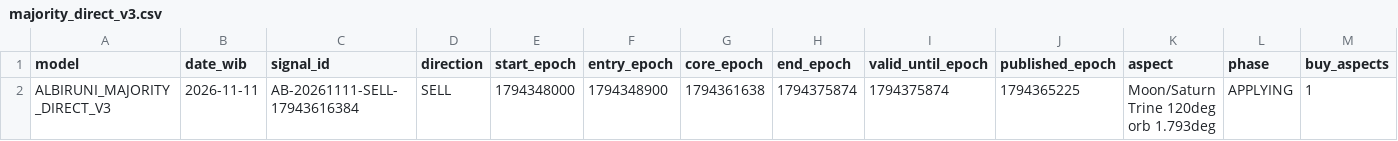
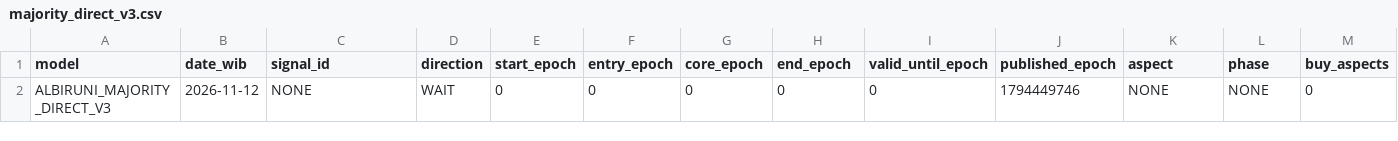
Before and after one commit to EnggarPrasetiyoDaviandhoni/SEKTE-MUSANG-CEBONK-COMPANY-22-, a CSV file: ea/albiruni_intraday/data/majority_direct_v3.csv, drawn as a sheet; only a part is shown; removed rows and columns are numbered as before the commit, all else as after; rows hold the shown columns only; the diff names each change by its address in the sheet, - before the commit and + after, or states it on an @@ line.

```diff
--- a/ea/albiruni_intraday/data/majority_direct_v3.csv
+++ b/ea/albiruni_intraday/data/majority_direct_v3.csv
-row 2: ALBIRUNI_MAJORITY_DIRECT_V3 | 2026-11-11 | AB-20261111-SELL-17943616384 | SELL | 1794348000 | 1794348900 | 1794361638 | 1794375874 | 1794375874 | 1794365225 | Moon/Saturn Trine 120deg orb 1.793deg | APPLYING | 1
+row 2: ALBIRUNI_MAJORITY_DIRECT_V3 | 2026-11-12 | NONE | WAIT | 0 | 0 | 0 | 0 | 0 | 1794449746 | NONE | NONE | 0
```
Also changed, not shown: ea/albiruni_intraday/data/intraday.csv, ea/albiruni_intraday/data/majority_v2.csv, 3 other files.
